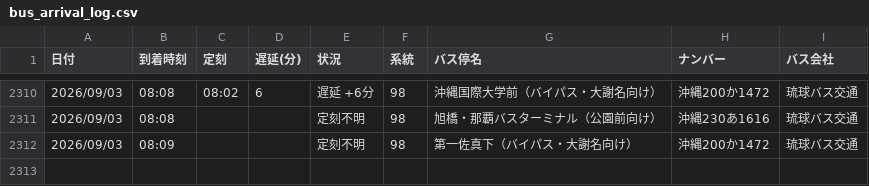
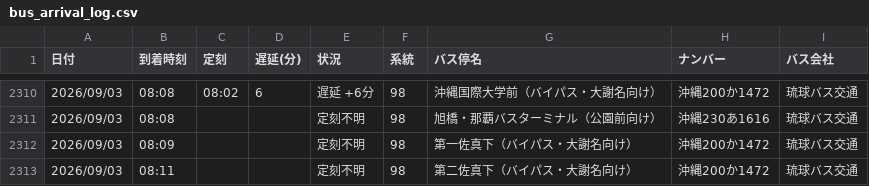
Before and after one commit to uy819/bus-tracker2, a CSV file: data/raw/98_up/bus_arrival_log.csv, drawn as a sheet; only a part is shown, gaps mark what is left out; the diff names each change by its address in the sheet, - before the commit and + after, or states it on an @@ line.

```diff
--- a/data/raw/98_up/bus_arrival_log.csv
+++ b/data/raw/98_up/bus_arrival_log.csv
+row 2313: 2026/09/03 | 08:11 |  |  | 定刻不明 | 98 | 第二佐真下（バイパス・大謝名向け） | 沖縄200か1472 | 琉球バス交通
```
Also changed, not shown: 1 other file.
